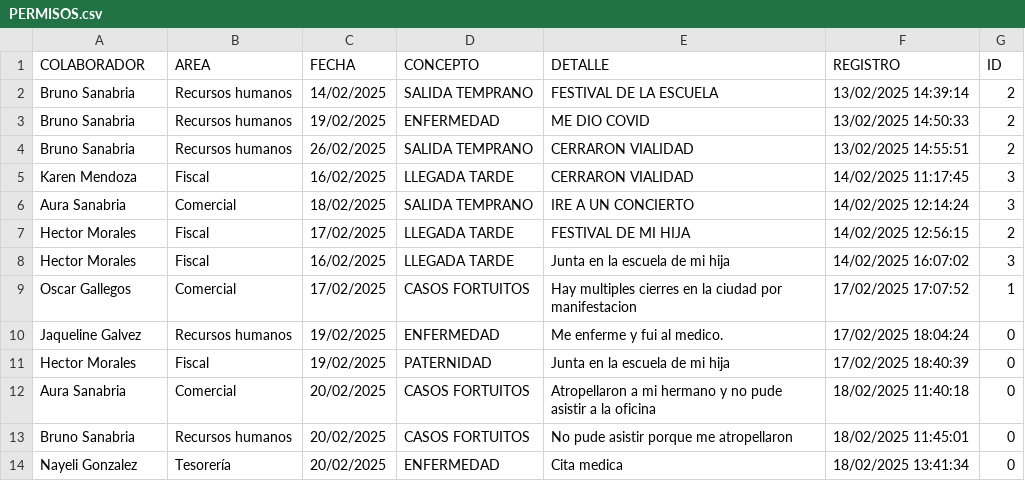
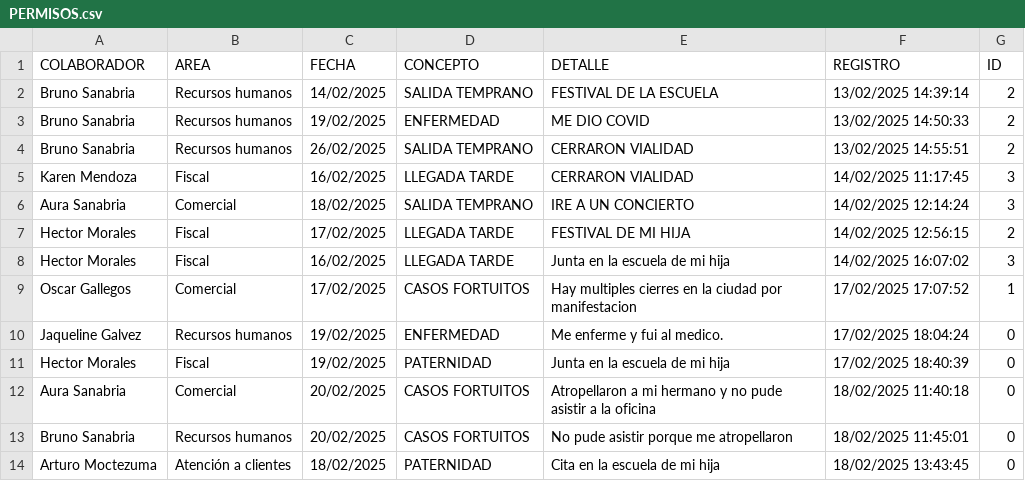
Before and after one commit to BM1012/AsistenciasTV, a CSV file: PERMISOS.csv, drawn as a sheet.

Commit message:
Actualización automatica del archivo

```diff
--- a/PERMISOS.csv
+++ b/PERMISOS.csv
@@ -13,2 +13,2 @@ Aura Sanabria,Comercial,20/02/2025,CASOS FORTUITOS,Atropellaron a mi hermano y n
 Bruno Sanabria,Recursos humanos,20/02/2025,CASOS FORTUITOS,No pude asistir porque me atropellaron,18/02/2025 11:45:01,0
-Nayeli Gonzalez,Tesorería,20/02/2025,ENFERMEDAD,Cita medica,18/02/2025 13:41:34,0
+Arturo Moctezuma,Atención a clientes,18/02/2025,PATERNIDAD,Cita en la escuela de mi hija,18/02/2025 13:43:45,0
```
